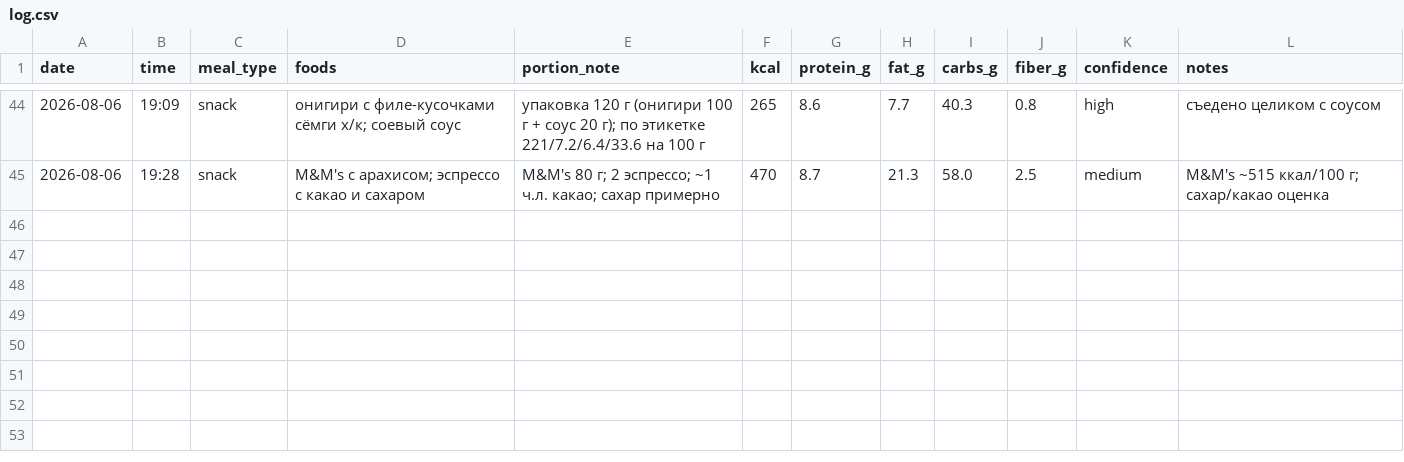
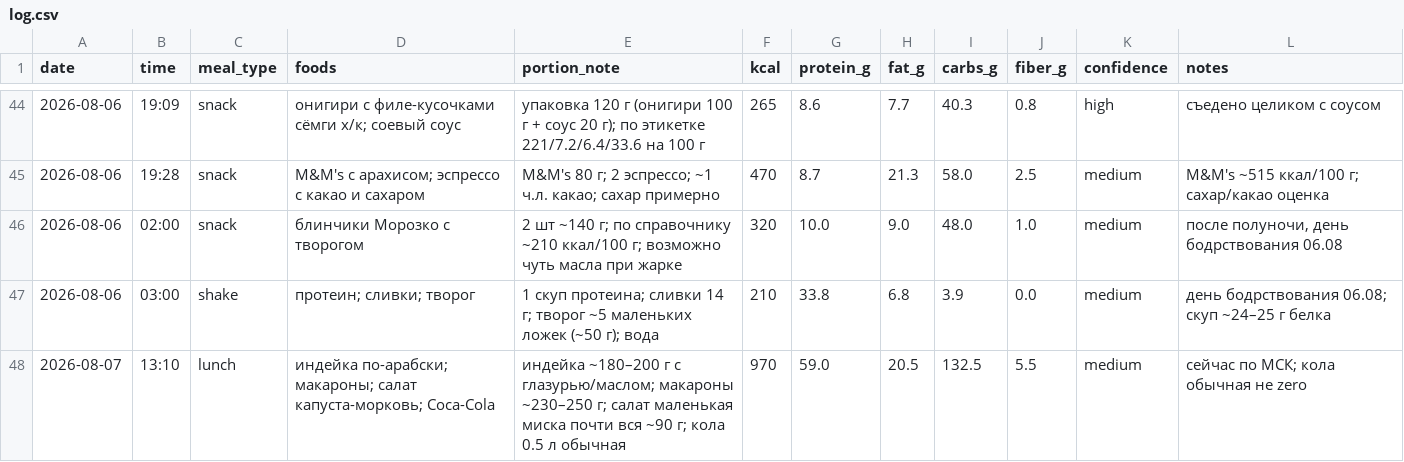
Before and after one commit to xamartinsa/goals, a CSV file: nutrition/log.csv, drawn as a sheet; only a part is shown, gaps mark what is left out; the diff names each change by its address in the sheet, - before the commit and + after, or states it on an @@ line.

```diff
--- a/nutrition/log.csv
+++ b/nutrition/log.csv
+row 46: 2026-08-06 | 02:00 | snack | блинчики Морозко с творогом | 2 шт ~140 г; по справочнику ~210 ккал/100 г; возможно чуть масла при жарке | 320 | 10.0 | 9.0 | 48.0 | 1.0 | medium | после полуночи, день бодрствования 06.08
+row 47: 2026-08-06 | 03:00 | shake | протеин; сливки; творог | 1 скуп протеина; сливки 14 г; творог ~5 маленьких ложек (~50 г); вода | 210 | 33.8 | 6.8 | 3.9 | 0.0 | medium | день бодрствования 06.08; скуп ~24–25 г белка
+row 48: 2026-08-07 | 13:10 | lunch | индейка по-арабски; макароны; салат капуста-морковь; Coca-Cola | индейка ~180–200 г с глазурью/маслом; макароны ~230–250 г; салат маленькая миска почти вся ~90 г; кола 0.5 л обычная | 970 | 59.0 | 20.5 | 132.5 | 5.5 | medium | сейчас по МСК; кола обычная не zero
```
Also changed, not shown: 1 other file.
